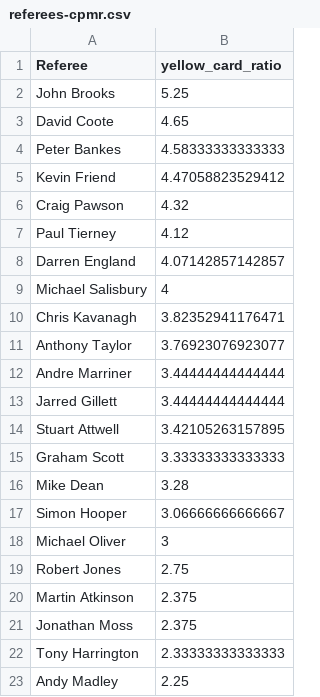
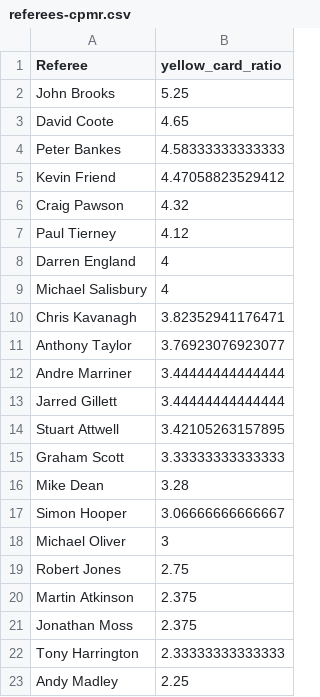
Before and after one commit to charles-adedotun/krysp-scraper, a CSV file: epl/cleaned-data/referees-cpmr.csv, drawn as a sheet.

```diff
--- a/epl/cleaned-data/referees-cpmr.csv
+++ b/epl/cleaned-data/referees-cpmr.csv
@@ -7,3 +7,3 @@
 "Paul Tierney",4.12
-"Darren England",4.07142857142857
+"Darren England",4
 "Michael Salisbury",4
```
Also changed, not shown: epl/cleaned-data/teams-cpmr.csv, 2 other files.
